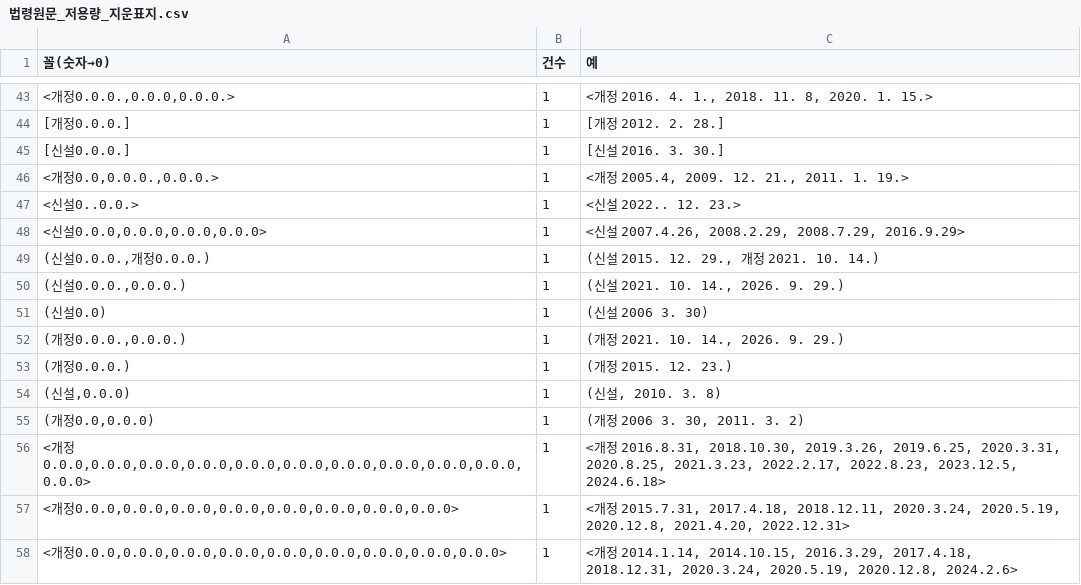
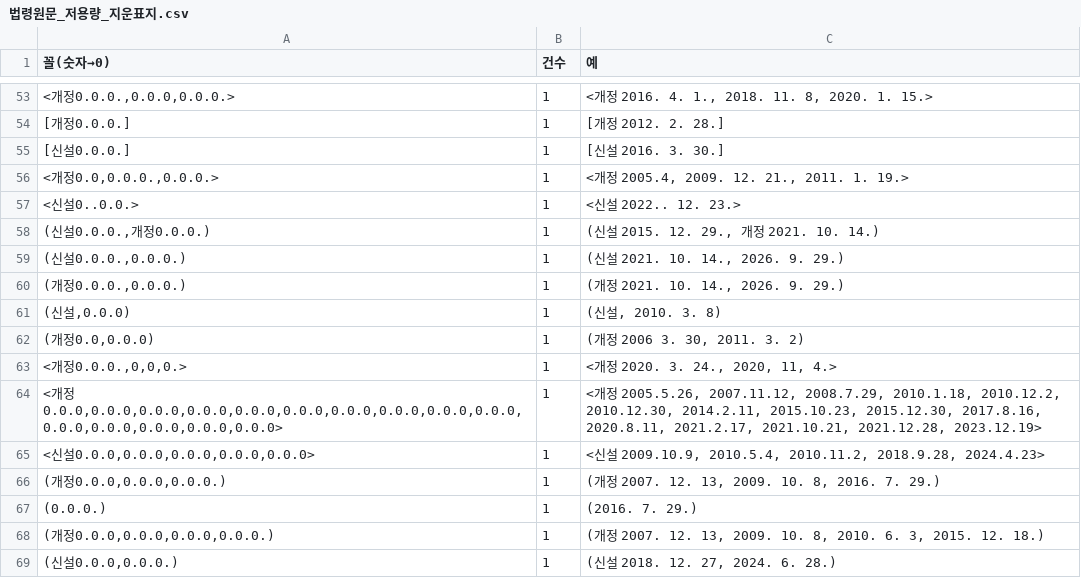
Before and after one commit to lastprice-tech/lastprice, a CSV file: dart_out/risk10/법령원문_저용량_지운표지.csv, drawn as a sheet; only a part is shown, gaps mark what is left out; the diff covers the shown part only.

```diff
--- a/dart_out/risk10/법령원문_저용량_지운표지.csv
+++ b/dart_out/risk10/법령원문_저용량_지운표지.csv
@@ -47,12 +57,13 @@
 <신설0..0.0.>,1,<신설 2022.. 12. 23.>
-"<신설0.0.0,0.0.0,0.0.0,0.0.0>",1,"<신설 2007.4.26, 2008.2.29, 2008.7.29, 2016.9.29>"
 "(신설0.0.0.,개정0.0.0.)",1,"(신설 2015. 12. 29., 개정 2021. 10. 14.)"
 "(신설0.0.0.,0.0.0.)",1,"(신설 2021. 10. 14., 2026. 9. 29.)"
-(신설0.0),1,(신설 2006 3. 30)
 "(개정0.0.0.,0.0.0.)",1,"(개정 2021. 10. 14., 2026. 9. 29.)"
-(개정0.0.0.),1,(개정 2015. 12. 23.)
 "(신설,0.0.0)",1,"(신설, 2010. 3. 8)"
 "(개정0.0,0.0.0)",1,"(개정 2006 3. 30, 2011. 3. 2)"
-"<개정0.0.0,0.0.0,0.0.0,0.0.0,0.0.0,0.0.0,0.0.0,0.0.0,0.0.0,0.0.0,0.0.0>",1,"<개정 2016.8.31, 2018.10.30, 2019.3.26, 2019.6.25, 2020.3.31, 2020.8.25, 2021.3.23, 2022.2.17, 2022.8.23, 2023.12.5, 2024.6.18>"
-"<개정0.0.0,0.0.0,0.0.0,0.0.0,0.0.0,0.0.0,0.0.0,0.0.0>",1,"<개정 2015.7.31, 2017.4.18, 2018.12.11, 2020.3.24, 2020.5.19, 2020.12.8, 2021.4.20, 2022.12.31>"
-"<개정0.0.0,0.0.0,0.0.0,0.0.0,0.0.0,0.0.0,0.0.0,0.0.0,0.0.0>",1,"<개정 2014.1.14, 2014.10.15, 2016.3.29, 2017.4.18, 2018.12.31, 2020.3.24, 2020.5.19, 2020.12.8, 2024.2.6>"
+"<개정0.0.0.,0,0,0.>",1,"<개정 2020. 3. 24., 2020, 11, 4.>"
+"<개정0.0.0,0.0.0,0.0.0,0.0.0,0.0.0,0.0.0,0.0.0,0.0.0,0.0.0,0.0.0,0.0.0,0.0.0,0.0.0,0.0.0,0.0.0>",1,"<개정 2005.5.26, 2007.11.12, 2008.7.29, 2010.1.18, 2010.12.2, 2010.12.30, 2014.2.11, 2015.10.23, 2015.12.30, 2017.8.16, 2020.8.11, 2021.2.17, 2021.10.21, 2021.12.28, 2023.12.19>"
+"<신설0.0.0,0.0.0,0.0.0,0.0.0,0.0.0>",1,"<신설 2009.10.9, 2010.5.4, 2010.11.2, 2018.9.28, 2024.4.23>"
+"(개정0.0.0,0.0.0,0.0.0.)",1,"(개정 2007. 12. 13, 2009. 10. 8, 2016. 7. 29.)"
+(0.0.0.),1,(2016. 7. 29.)
+"(개정0.0.0,0.0.0,0.0.0,0.0.0.)",1,"(개정 2007. 12. 13, 2009. 10. 8, 2010. 6. 3, 2015. 12. 18.)"
+"(신설0.0.0,0.0.0.)",1,"(신설 2018. 12. 27, 2024. 6. 28.)"
```
Also changed, not shown: 24 added rows, 14 removed rows and 11 edited cells elsewhere in this file, dart_out/risk10/법령원문_저용량_목록.csv, 27 other files.
